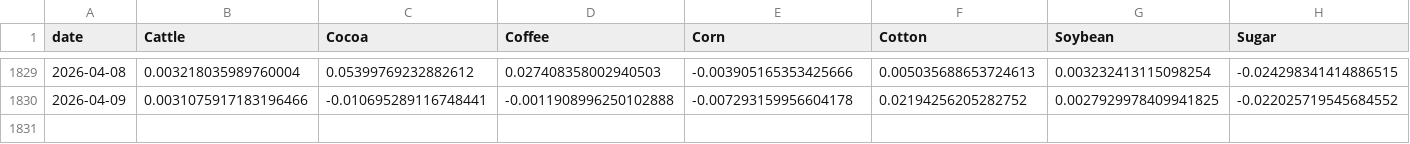
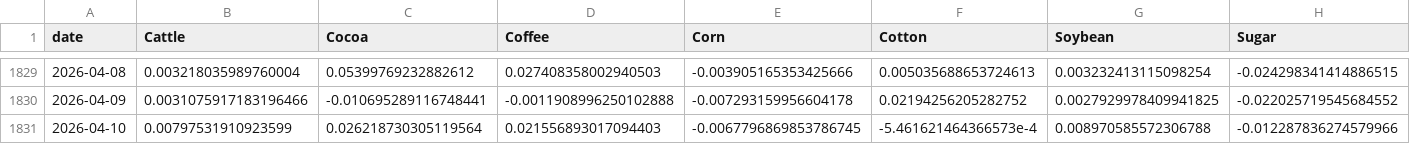
Before and after one commit to PAICEconometrics/site, a CSV file: data/commodity_returns.csv, drawn as a sheet; only a part is shown, gaps mark what is left out; rows hold the shown columns only; the diff names each change by its address in the sheet, - before the commit and + after, or states it on an @@ line.

```diff
--- a/data/commodity_returns.csv
+++ b/data/commodity_returns.csv
+row 1831: 2026-04-10 | 0.00797531910923599 | 0.026218730305119564 | 0.021556893017094403 | -0.0067796869853786745 | -5.461621464366573e-4 | 0.008970585572306788 | -0.012287836274579966
```
Also changed, not shown: data/commodity_prices.csv, data/commodity_prices_long.csv.
